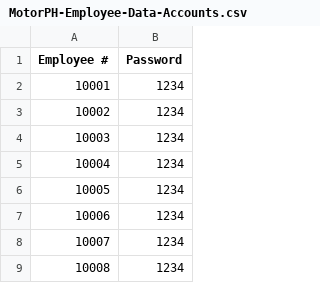
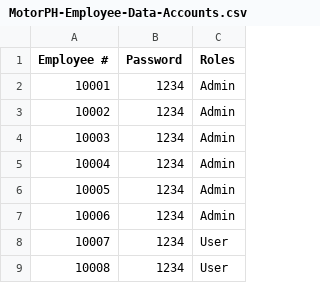
Before and after one commit to araymundo19/CP2, a CSV file: MotorPHPortalGUI/data/MotorPH-Employee-Data-Accounts.csv, drawn as a sheet; only a part is shown; the diff names each change by its address in the sheet, - before the commit and + after, or states it on an @@ line.

Commit message:
Implemented RBAC + Updated Display Details
RBAC (User / Admin)
Display of Employee Details now in textFields
Display of Salary now in textFields

```diff
--- a/MotorPHPortalGUI/data/MotorPH-Employee-Data-Accounts.csv
+++ b/MotorPHPortalGUI/data/MotorPH-Employee-Data-Accounts.csv
+column C (Roles), rows 2-9: Admin | Admin | Admin | Admin | Admin | Admin | User | User
```
Also changed, not shown: MotorPHPortalGUI/src/resources/MotorPH-Employee-Data-Accounts.csv, 10 other files.
